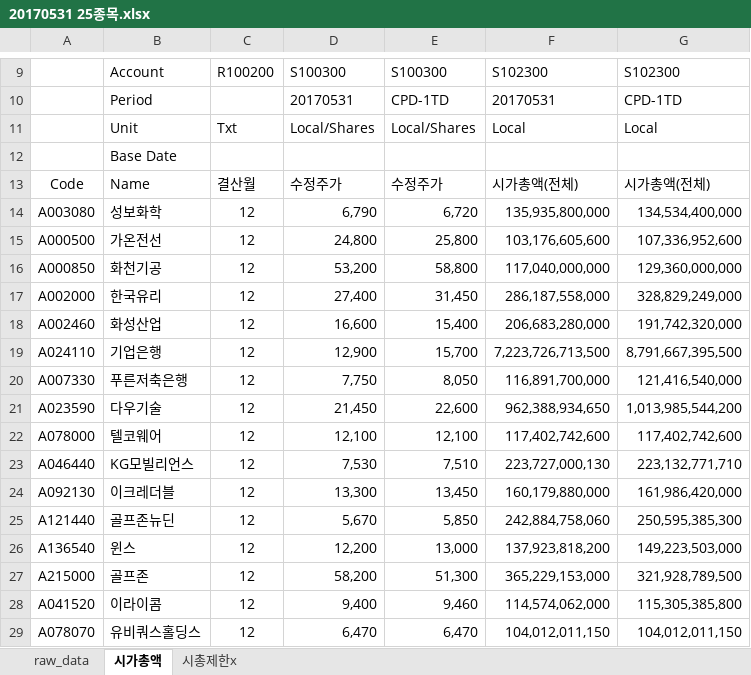
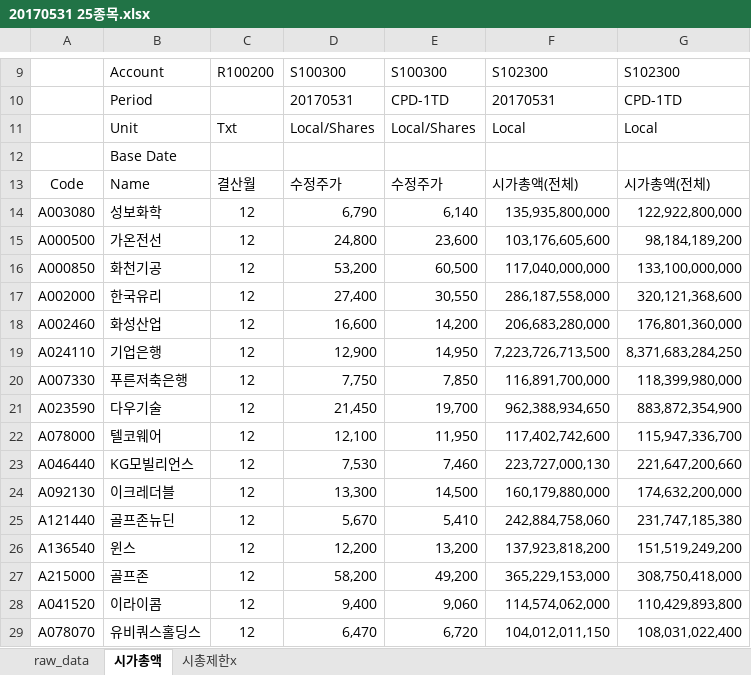
Before and after one commit to lshlsh135/LeeSangHoon, an Excel workbook: 25종목 수익률 결과 저장/20170531 25종목.xlsx, sheet 시가총액, drawn as a sheet; only a part is shown, gaps mark what is left out; values as stored, in another font and other column widths than the file's, no borders; the diff covers the shown part only; the diff names each change by its address in the sheet, - before the commit and + after, or states it on an @@ line.

```diff
--- a/25종목 수익률 결과 저장/20170531 25종목.xlsx (sheet 시가총액)
+++ b/25종목 수익률 결과 저장/20170531 25종목.xlsx (sheet 시가총액)
-E14: 6,720
+E14: 6,140
-G14: 134,534,400,000
+G14: 122,922,800,000
-E15: 25,800
+E15: 23,600
-G15: 107,336,952,600
+G15: 98,184,189,200
-E16: 58,800
+E16: 60,500
-G16: 129,360,000,000
+G16: 133,100,000,000
-E17: 31,450
+E17: 30,550
-G17: 328,829,249,000
+G17: 320,121,368,600
-E18: 15,400
+E18: 14,200
-G18: 191,742,320,000
+G18: 176,801,360,000
-E19: 15,700
+E19: 14,950
-G19: 8,791,667,395,500
+G19: 8,371,683,284,250
-E20: 8,050
+E20: 7,850
-G20: 121,416,540,000
+G20: 118,399,980,000
-E21: 22,600
+E21: 19,700
-G21: 1,013,985,544,200
+G21: 883,872,354,900
-E22: 12,100
+E22: 11,950
-G22: 117,402,742,600
+G22: 115,947,336,700
-E23: 7,510
+E23: 7,460
-G23: 223,132,771,710
+G23: 221,647,200,660
-E24: 13,450
+E24: 14,500
-G24: 161,986,420,000
+G24: 174,632,200,000
-E25: 5,850
+E25: 5,410
-G25: 250,595,385,300
+G25: 231,747,185,380
-E26: 13,000
+E26: 13,200
-G26: 149,223,503,000
+G26: 151,519,249,200
-E27: 51,300
+E27: 49,200
-G27: 321,928,789,500
+G27: 308,750,418,000
-E28: 9,460
+E28: 9,060
-G28: 115,305,385,800
+G28: 110,429,893,800
-E29: 6,470
+E29: 6,720
-G29: 104,012,011,150
+G29: 108,031,022,400
```
Also changed, not shown: 18 edited cells elsewhere in this sheet, sheet 시총제한x, sheet raw_data, Make csv/wics 중분류 모멘텀 수익률.xlsm, Make csv/계정 설명.xlsx, 28 other files.
